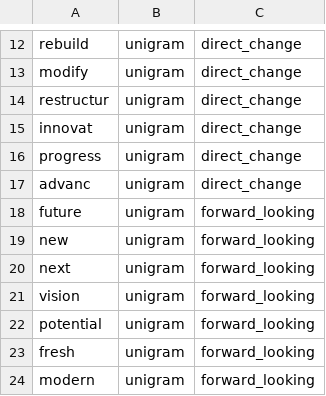
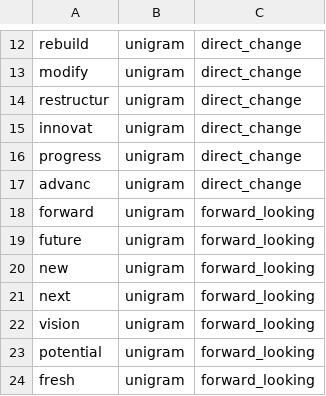
Before and after one commit to juanbrasdefer/Identifying_Electoral_Archetypes, a CSV file: data/dictionaries/change_dictionary.csv, drawn as a sheet; only a part is shown, gaps mark what is left out; the shorter side is filled out with more unchanged rows; the diff names each change by its address in the sheet, - before the commit and + after, or states it on an @@ line.

```diff
--- a/data/dictionaries/change_dictionary.csv
+++ b/data/dictionaries/change_dictionary.csv
+row 18: forward | unigram | forward_looking
```
Also changed, not shown: 9 other files.
